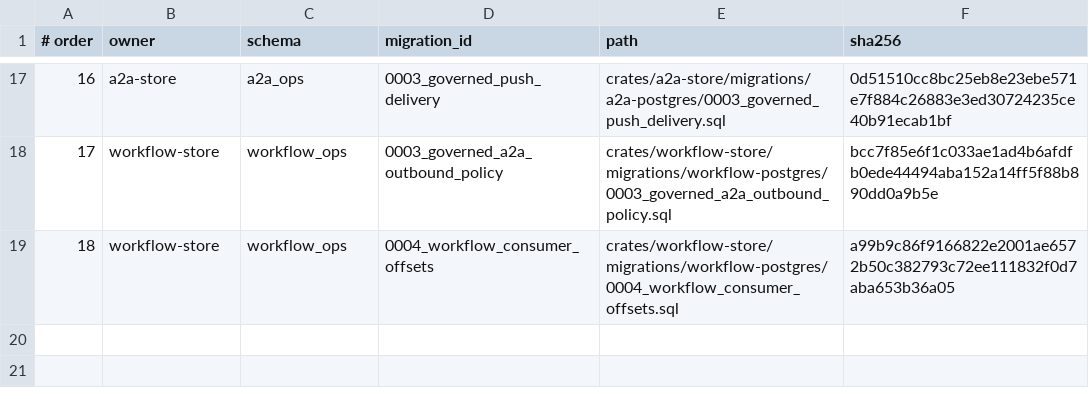
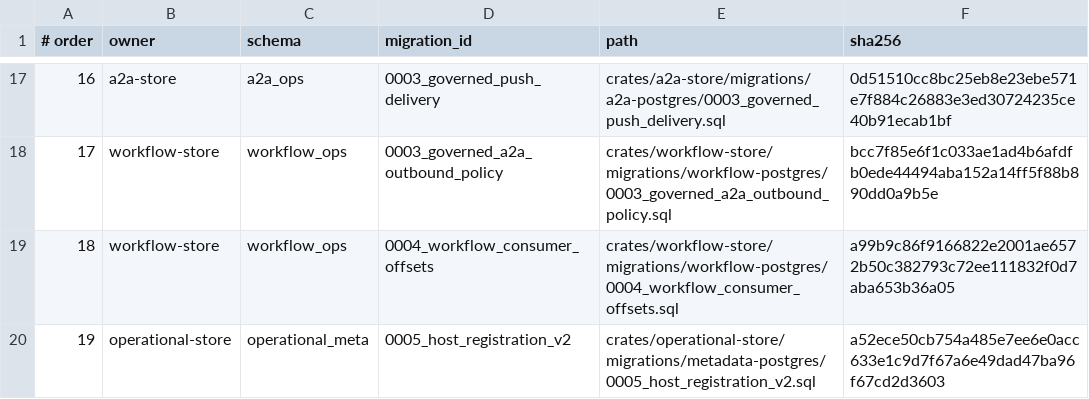
Before and after one commit to lightapi/light-portal-install, a TSV file: postgres-db/operations/bundle/migration-order.tsv, drawn as a sheet; only a part is shown, gaps mark what is left out; the diff names each change by its address in the sheet, - before the commit and + after, or states it on an @@ line.

Commit message:
fixes #92 Operational Storage Registration Implementation

```diff
--- a/postgres-db/operations/bundle/migration-order.tsv
+++ b/postgres-db/operations/bundle/migration-order.tsv
+row 20: 19 | operational-store | operational_meta | 0005_host_registration_v2 | crates/operational-store/migrations/metadata-postgres/0005_host_registration_v2.sql | a52ece50cb754a485e7ee6e0acc633e1c9d7f67a6e49dad47ba96f67cd2d3603
```
Also changed, not shown: 37 other files.
